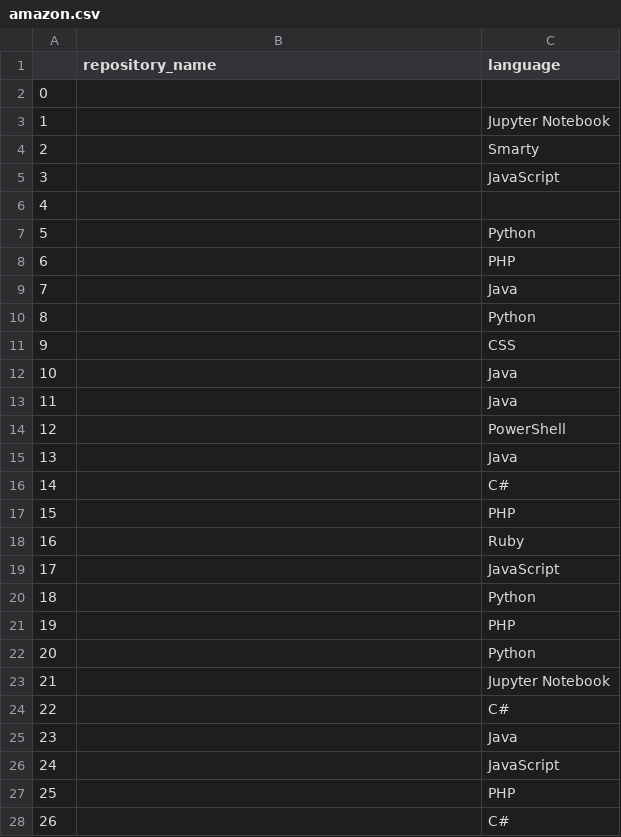
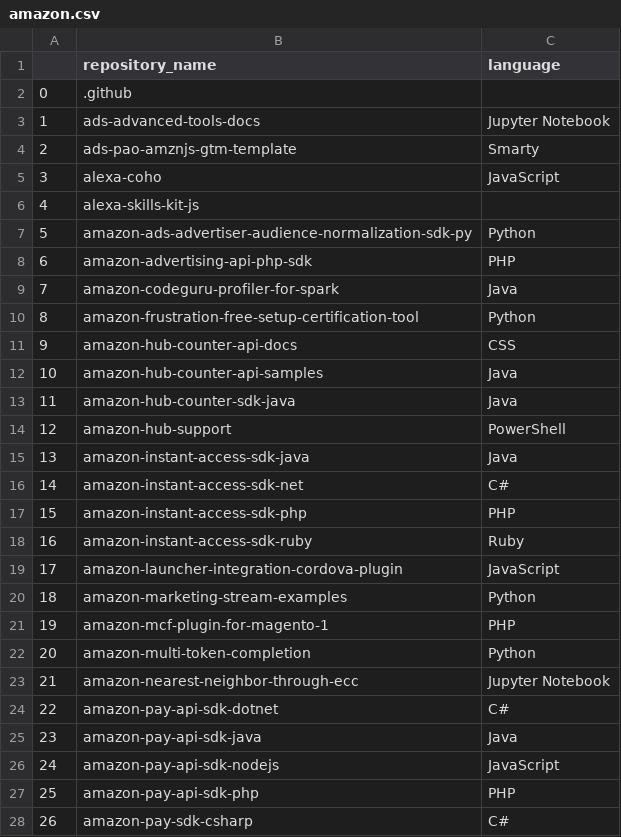
Before and after one commit to victorsoaresferreiraa/Engenharia_dados, a CSV file: projeto_requests/amazon.csv, drawn as a sheet; only a part is shown; the diff covers the shown part only.

```diff
--- a/projeto_requests/amazon.csv
+++ b/projeto_requests/amazon.csv
@@ -1,28 +1,28 @@
 ,repository_name,language
-0,,
-1,,Jupyter Notebook
-2,,Smarty
-3,,JavaScript
-4,,
-5,,Python
-6,,PHP
-7,,Java
-8,,Python
-9,,CSS
-10,,Java
-11,,Java
-12,,PowerShell
-13,,Java
-14,,C#
-15,,PHP
-16,,Ruby
-17,,JavaScript
-18,,Python
-19,,PHP
-20,,Python
-21,,Jupyter Notebook
-22,,C#
-23,,Java
-24,,JavaScript
-25,,PHP
-26,,C#
+0,.github,
+1,ads-advanced-tools-docs,Jupyter Notebook
+2,ads-pao-amznjs-gtm-template,Smarty
+3,alexa-coho,JavaScript
+4,alexa-skills-kit-js,
+5,amazon-ads-advertiser-audience-normalization-sdk-py,Python
+6,amazon-advertising-api-php-sdk,PHP
+7,amazon-codeguru-profiler-for-spark,Java
+8,amazon-frustration-free-setup-certification-tool,Python
+9,amazon-hub-counter-api-docs,CSS
+10,amazon-hub-counter-api-samples,Java
+11,amazon-hub-counter-sdk-java,Java
+12,amazon-hub-support,PowerShell
+13,amazon-instant-access-sdk-java,Java
+14,amazon-instant-access-sdk-net,C#
+15,amazon-instant-access-sdk-php,PHP
+16,amazon-instant-access-sdk-ruby,Ruby
+17,amazon-launcher-integration-cordova-plugin,JavaScript
+18,amazon-marketing-stream-examples,Python
+19,amazon-mcf-plugin-for-magento-1,PHP
+20,amazon-multi-token-completion,Python
+21,amazon-nearest-neighbor-through-ecc,Jupyter Notebook
+22,amazon-pay-api-sdk-dotnet,C#
+23,amazon-pay-api-sdk-java,Java
+24,amazon-pay-api-sdk-nodejs,JavaScript
+25,amazon-pay-api-sdk-php,PHP
+26,amazon-pay-sdk-csharp,C#
```
Also changed, not shown: 153 edited cells elsewhere in this file, 2 other files.
